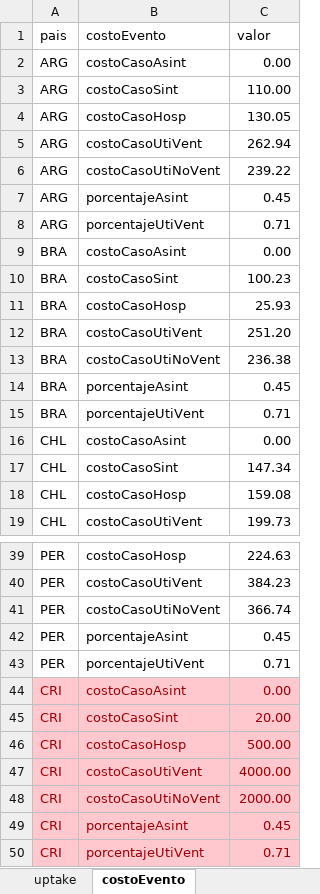
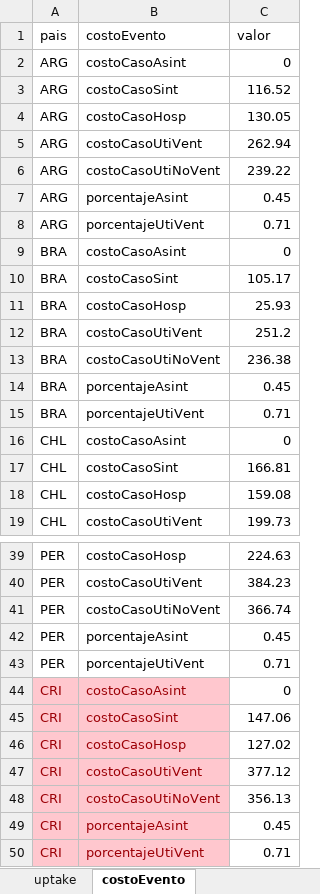
Before and after one commit to ciips-code/seir_ages, an Excel workbook: data/EEParams2.xlsx, sheet costoEvento, drawn as a sheet; only a part is shown, gaps mark what is left out; values as stored, in another font and other column widths than the file's, no borders; the diff covers the shown part only; the diff names each change by its address in the sheet, - before the commit and + after, or states it on an @@ line.

```diff
--- a/data/EEParams2.xlsx (sheet costoEvento)
+++ b/data/EEParams2.xlsx (sheet costoEvento)
-C2 (valor): 0.00
+C2 (valor): 0
-C3 (valor): 110.00
+C3 (valor): 116.52
-C9 (valor): 0.00
+C9 (valor): 0
-C10 (valor): 100.23
+C10 (valor): 105.17
-C12 (valor): 251.20
+C12 (valor): 251.2
-C16 (valor): 0.00
+C16 (valor): 0
-C17 (valor): 147.34
+C17 (valor): 166.81
-C44 (valor): 0.00
+C44 (valor): 0
@@ C44:C50 fill: #FFC7CE → none, text colour: #9C0006 → black @@
-C45 (valor): 20.00
+C45 (valor): 147.06
-C46 (valor): 500.00
+C46 (valor): 127.02
-C47 (valor): 4000.00
+C47 (valor): 377.12
-C48 (valor): 2000.00
+C48 (valor): 356.13
```
Also changed, not shown: 6 edited cells elsewhere in this sheet, 1 other file.
